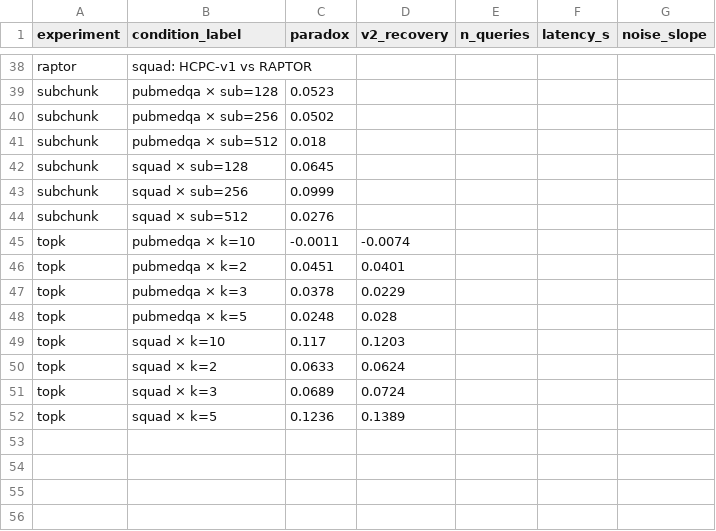
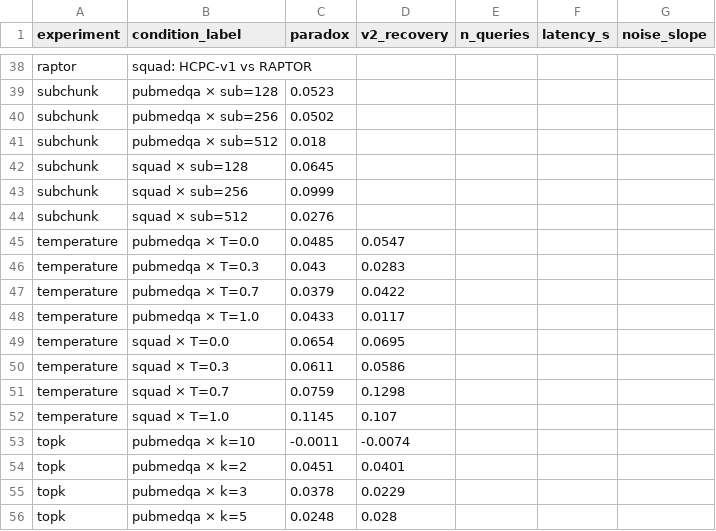
Before and after one commit to Saket-Maganti/rag-hallucination-detection, a CSV file: results/all_results_summary.csv, drawn as a sheet; only a part is shown, gaps mark what is left out; the shorter side is filled out with more unchanged rows; the diff names each change by its address in the sheet, - before the commit and + after, or states it on an @@ line.

```diff
--- a/results/all_results_summary.csv
+++ b/results/all_results_summary.csv
+row 45: temperature | pubmedqa × T=0.0 | 0.0485 | 0.0547
+row 46: temperature | pubmedqa × T=0.3 | 0.043 | 0.0283
+row 47: temperature | pubmedqa × T=0.7 | 0.0379 | 0.0422
+row 48: temperature | pubmedqa × T=1.0 | 0.0433 | 0.0117
+row 49: temperature | squad × T=0.0 | 0.0654 | 0.0695
+row 50: temperature | squad × T=0.3 | 0.0611 | 0.0586
+row 51: temperature | squad × T=0.7 | 0.0759 | 0.1298
+row 52: temperature | squad × T=1.0 | 0.1145 | 0.107
```
Also changed, not shown: 20 other files.
